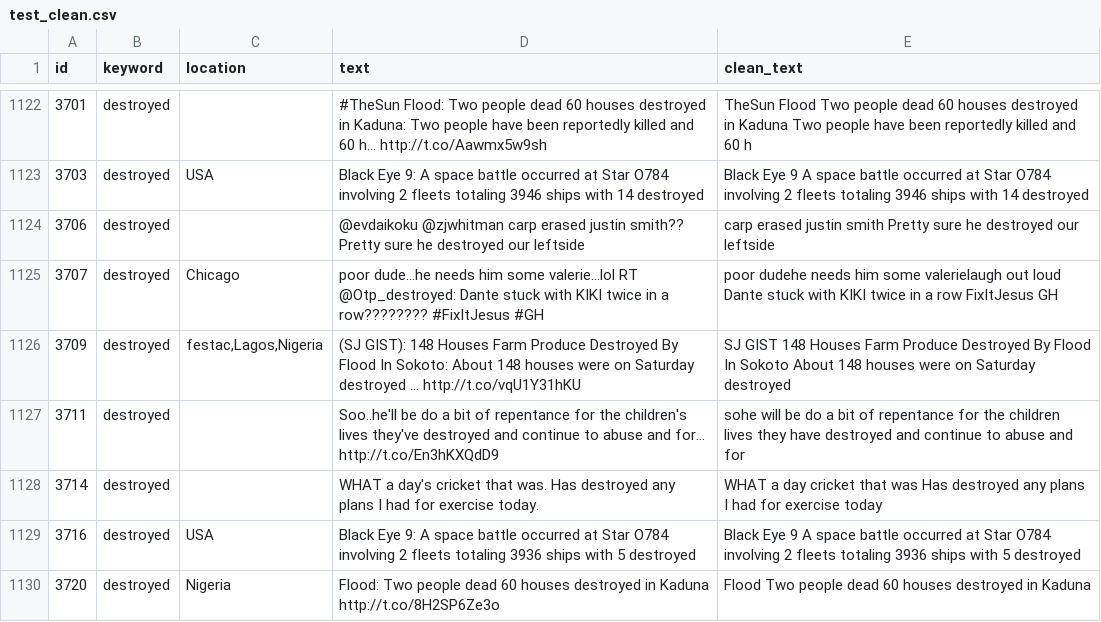
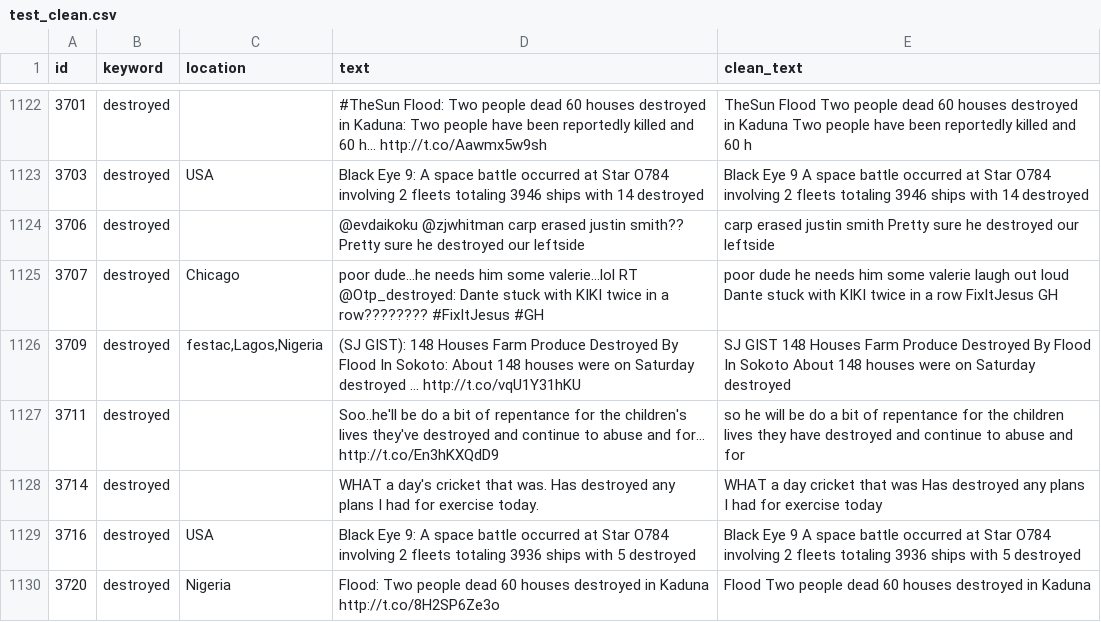
Before and after one commit to ss3468/Kaggle_competition, a CSV file: nlp-getting-started/test_clean.csv, drawn as a sheet; only a part is shown, gaps mark what is left out; the diff covers the shown part only; the diff names each change by its address in the sheet, - before the commit and + after, or states it on an @@ line.

```diff
--- a/nlp-getting-started/test_clean.csv
+++ b/nlp-getting-started/test_clean.csv
-E1125 (clean_text): poor dudehe needs him some valerielaugh out loud…
+E1125 (clean_text): poor dude he needs him some valerie laugh out loud…
-E1127 (clean_text): sohe will be…
+E1127 (clean_text): so he will be…
```
Also changed, not shown: 58 edited cells elsewhere in this file, nlp-getting-started/test_prediction.csv, nlp-getting-started/test_preprocessed.csv, 5 other files.
